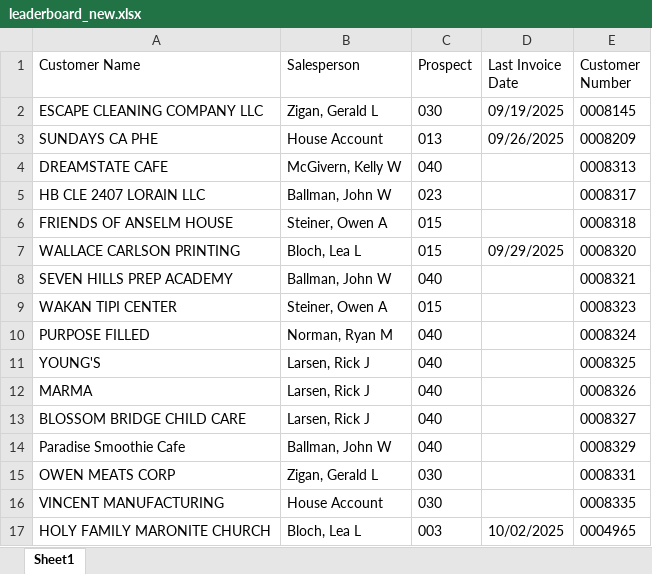
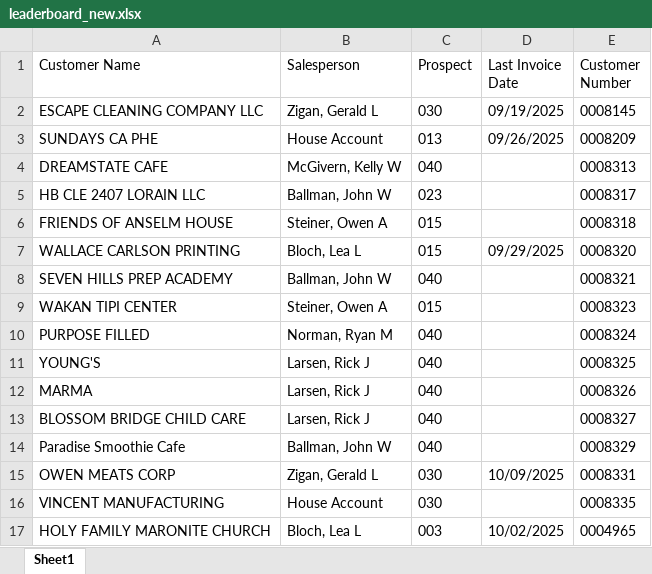
Before and after one commit to ifrisch/vpsales, an Excel workbook: leaderboard_new.xlsx, sheet Sheet1, drawn as a sheet; values as stored, in another font and other column widths than the file's, no borders; the diff names each change by its address in the sheet, - before the commit and + after, or states it on an @@ line.

```diff
--- a/leaderboard_new.xlsx (sheet Sheet1)
+++ b/leaderboard_new.xlsx (sheet Sheet1)
-D15 (Last Invoice Date): (empty)
+D15 (Last Invoice Date): 10/09/2025
```
Also changed, not shown: 2 other files.
